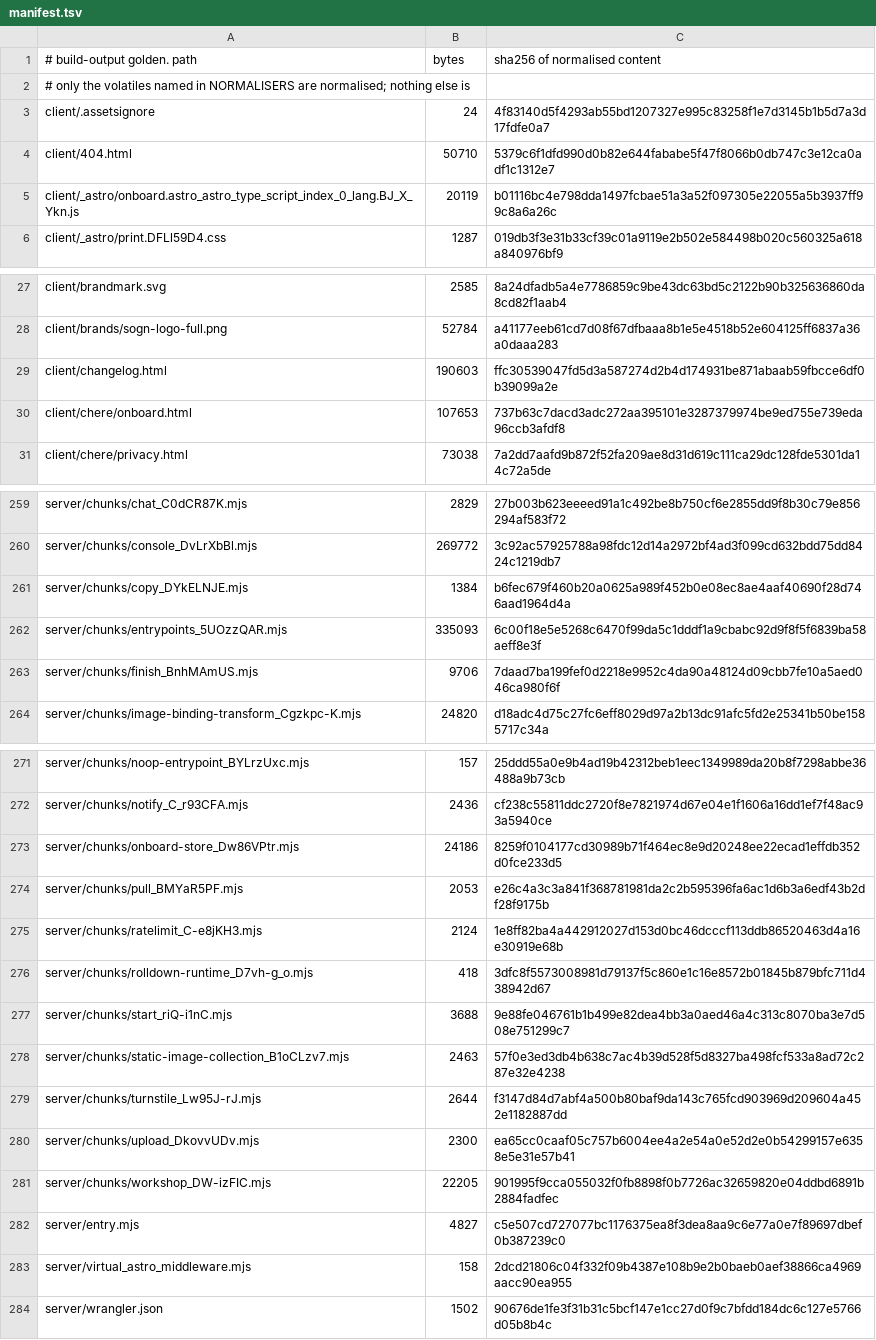
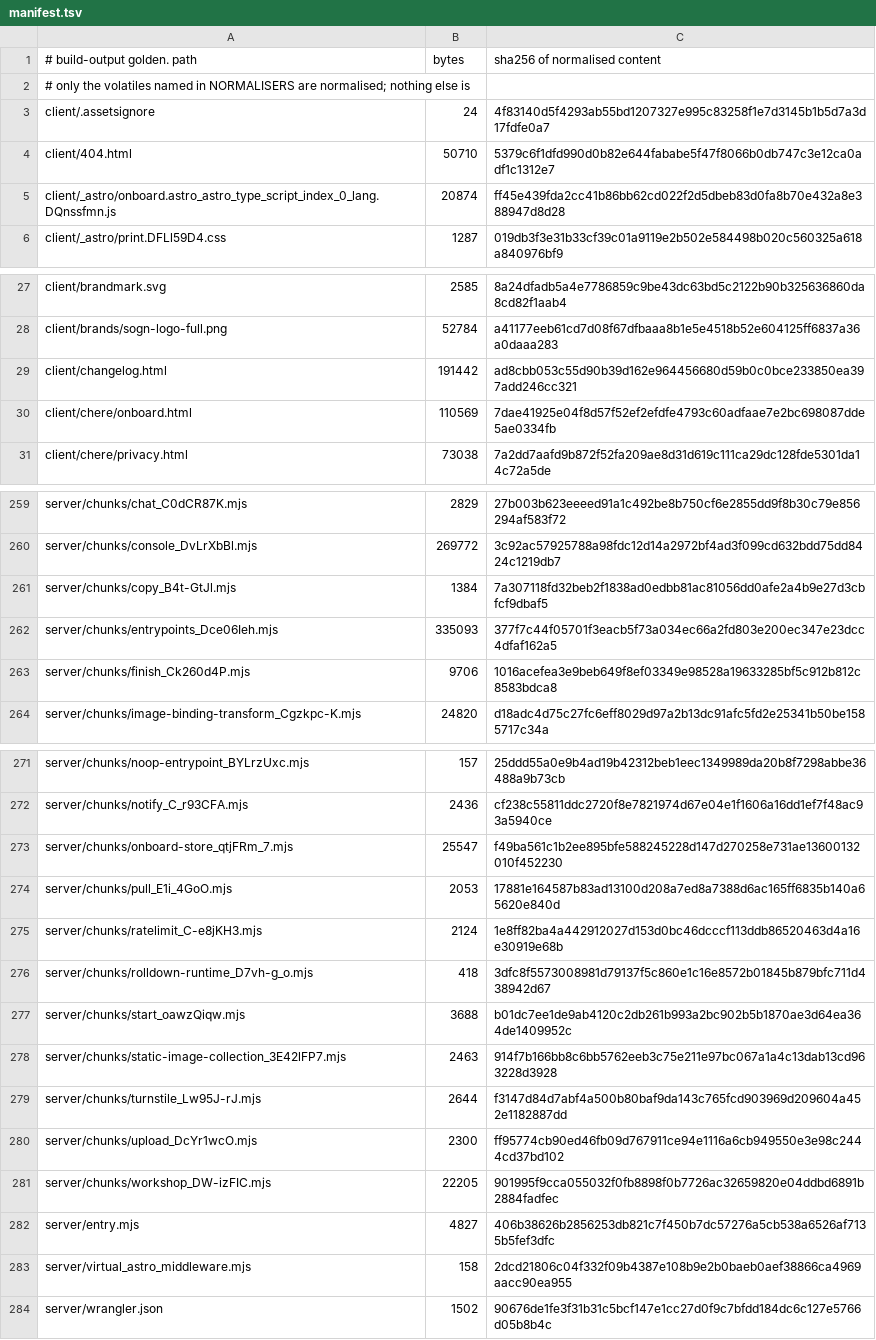
Before and after one commit to Preston2012/winterscode, a TSV file: .goldens/manifest.tsv, drawn as a sheet; only a part is shown, gaps mark what is left out; the diff covers the shown part only.

```diff
--- a/.goldens/manifest.tsv
+++ b/.goldens/manifest.tsv
@@ -4,3 +4,3 @@ client/.assetsignore	24	4f83140d5f4293ab55bd1207327e995c83258f1e7d3145b1b5d7a3d1
 client/404.html	50710	5379c6f1dfd990d0b82e644fababe5f47f8066b0db747c3e12ca0adf1c1312e7
-client/_astro/onboard.astro_astro_type_script_index_0_lang.BJ_X_Ykn.js	20119	b01116bc4e798dda1497fcbae51a3a52f097305e22055a5b3937ff99c8a6a26c
+client/_astro/onboard.astro_astro_type_script_index_0_lang.DQnssfmn.js	20874	ff45e439fda2cc41b86bb62cd022f2d5dbeb83d0fa8b70e432a8e388947d8d28
 client/_astro/print.DFLl59D4.css	1287	019db3f3e31b33cf39c01a9119e2b502e584498b020c560325a618a840976bf9
@@ -28,4 +28,4 @@ client/brandmark.svg	2585	8a24dfadb5a4e7786859c9be43dc63bd5c2122b90b325636860da8
 client/brands/sogn-logo-full.png	52784	a41177eeb61cd7d08f67dfbaaa8b1e5e4518b52e604125ff6837a36a0daaa283
-client/changelog.html	190603	ffc30539047fd5d3a587274d2b4d174931be871abaab59fbcce6df0b39099a2e
-client/chere/onboard.html	107653	737b63c7dacd3adc272aa395101e3287379974be9ed755e739eda96ccb3afdf8
+client/changelog.html	191442	ad8cbb053c55d90b39d162e964456680d59b0c0bce233850ea397add246cc321
+client/chere/onboard.html	110569	7dae41925e04f8d57f52ef2efdfe4793c60adfaae7e2bc698087dde5ae0334fb
 client/chere/privacy.html	73038	7a2dd7aafd9b872f52fa209ae8d31d619c111ca29dc128fde5301da14c72a5de
@@ -260,5 +260,5 @@ server/chunks/chat_C0dCR87K.mjs	2829	27b003b623eeeed91a1c492be8b750cf6e2855dd9f8
 server/chunks/console_DvLrXbBl.mjs	269772	3c92ac57925788a98fdc12d14a2972bf4ad3f099cd632bdd75dd8424c1219db7
-server/chunks/copy_DYkELNJE.mjs	1384	b6fec679f460b20a0625a989f452b0e08ec8ae4aaf40690f28d746aad1964d4a
-server/chunks/entrypoints_5UOzzQAR.mjs	335093	6c00f18e5e5268c6470f99da5c1dddf1a9cbabc92d9f8f5f6839ba58aeff8e3f
-server/chunks/finish_BnhMAmUS.mjs	9706	7daad7ba199fef0d2218e9952c4da90a48124d09cbb7fe10a5aed046ca980f6f
+server/chunks/copy_B4t-GtJl.mjs	1384	7a307118fd32beb2f1838ad0edbb81ac81056dd0afe2a4b9e27d3cbfcf9dbaf5
+server/chunks/entrypoints_Dce06Ieh.mjs	335093	377f7c44f05701f3eacb5f73a034ec66a2fd803e200ec347e23dcc4dfaf162a5
+server/chunks/finish_Ck260d4P.mjs	9706	1016acefea3e9beb649f8ef03349e98528a19633285bf5c912b812c8583bdca8
 server/chunks/image-binding-transform_Cgzkpc-K.mjs	24820	d18adc4d75c27fc6eff8029d97a2b13dc91afc5fd2e25341b50be1585717c34a
@@ -272,12 +272,12 @@ server/chunks/noop-entrypoint_BYLrzUxc.mjs	157	25ddd55a0e9b4ad19b42312beb1eec134
 server/chunks/notify_C_r93CFA.mjs	2436	cf238c55811ddc2720f8e7821974d67e04e1f1606a16dd1ef7f48ac93a5940ce
-server/chunks/onboard-store_Dw86VPtr.mjs	24186	8259f0104177cd30989b71f464ec8e9d20248ee22ecad1effdb352d0fce233d5
-server/chunks/pull_BMYaR5PF.mjs	2053	e26c4a3c3a841f368781981da2c2b595396fa6ac1d6b3a6edf43b2df28f9175b
+server/chunks/onboard-store_qtjFRm_7.mjs	25547	f49ba561c1b2ee895bfe588245228d147d270258e731ae13600132010f452230
+server/chunks/pull_E1i_4GoO.mjs	2053	17881e164587b83ad13100d208a7ed8a7388d6ac165ff6835b140a65620e840d
 server/chunks/ratelimit_C-e8jKH3.mjs	2124	1e8ff82ba4a442912027d153d0bc46dcccf113ddb86520463d4a16e30919e68b
 server/chunks/rolldown-runtime_D7vh-g_o.mjs	418	3dfc8f5573008981d79137f5c860e1c16e8572b01845b879bfc711d438942d67
-server/chunks/start_riQ-i1nC.mjs	3688	9e88fe046761b1b499e82dea4bb3a0aed46a4c313c8070ba3e7d508e751299c7
-server/chunks/static-image-collection_B1oCLzv7.mjs	2463	57f0e3ed3db4b638c7ac4b39d528f5d8327ba498fcf533a8ad72c287e32e4238
+server/chunks/start_oawzQiqw.mjs	3688	b01dc7ee1de9ab4120c2db261b993a2bc902b5b1870ae3d64ea364de1409952c
+server/chunks/static-image-collection_3E42lFP7.mjs	2463	914f7b166bb8c6bb5762eeb3c75e211e97bc067a1a4c13dab13cd963228d3928
 server/chunks/turnstile_Lw95J-rJ.mjs	2644	f3147d84d7abf4a500b80baf9da143c765fcd903969d209604a452e1182887dd
-server/chunks/upload_DkovvUDv.mjs	2300	ea65cc0caaf05c757b6004ee4a2e54a0e52d2e0b54299157e6358e5e31e57b41
+server/chunks/upload_DcYr1wcO.mjs	2300	ff95774cb90ed46fb09d767911ce94e1116a6cb949550e3e98c2444cd37bd102
 server/chunks/workshop_DW-izFIC.mjs	22205	901995f9cca055032f0fb8898f0b7726ac32659820e04ddbd6891b2884fadfec
-server/entry.mjs	4827	c5e507cd727077bc1176375ea8f3dea8aa9c6e77a0e7f89697dbef0b387239c0
+server/entry.mjs	4827	406b38626b2856253db821c7f450b7dc57276a5cb538a6526af7135b5fef3dfc
 server/virtual_astro_middleware.mjs	158	2dcd21806c04f332f09b4387e108b9e2b0baeb0aef38866ca4969aacc90ea955
```
Also changed, not shown: 2 edited cells elsewhere in this file, 2 other files.
